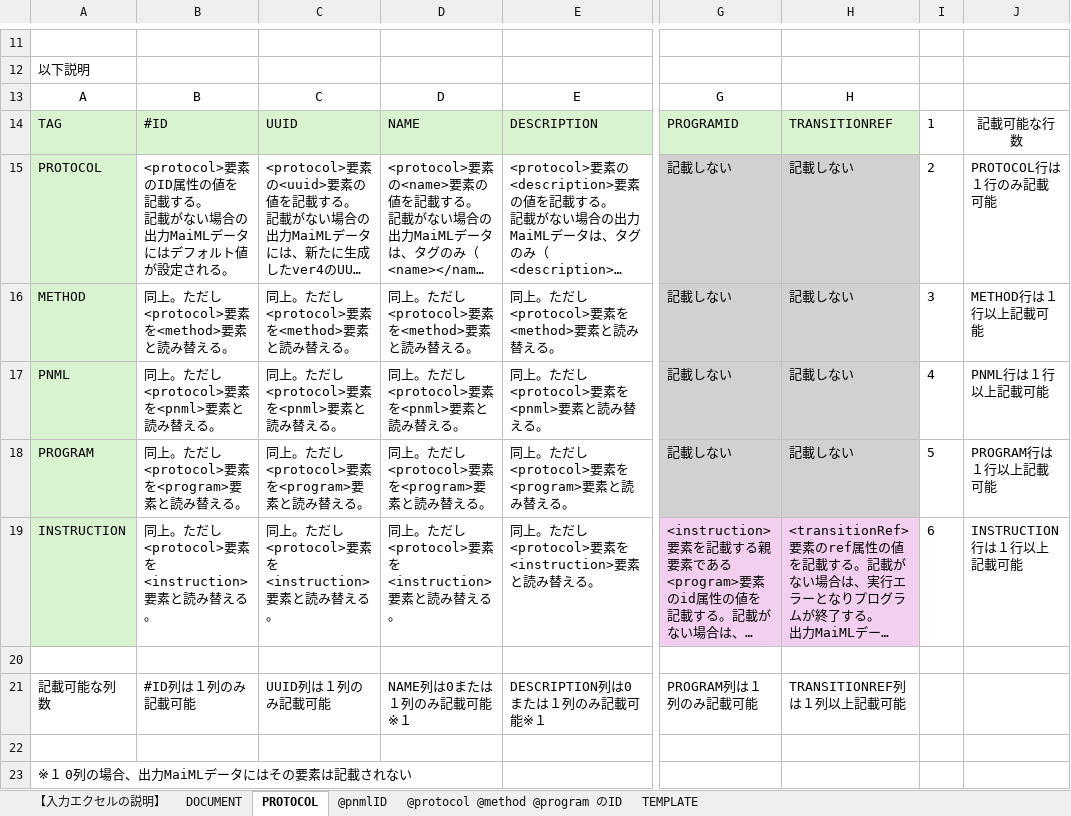
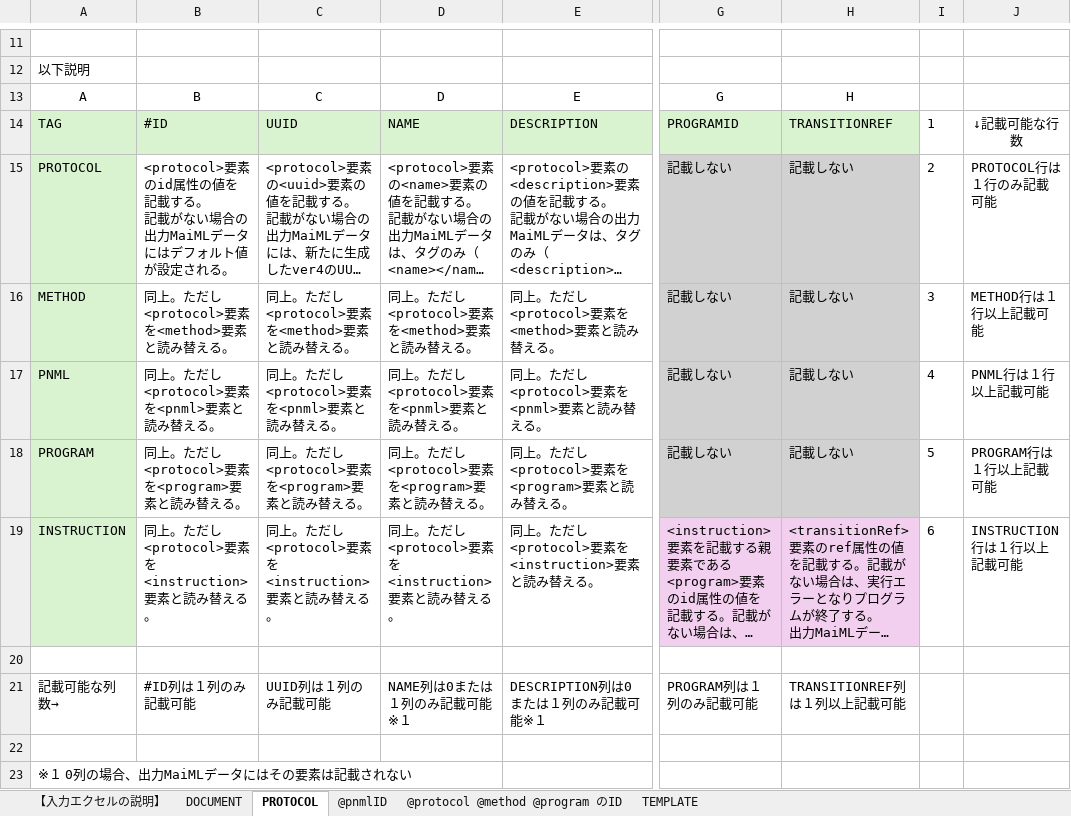
Before and after one commit to MaiMLFileHandlingPrograms/Excel2DocandProtocolofMaiML, an Excel workbook: INPUT/excel/エクセル説明.xlsx, sheet PROTOCOL, drawn as a sheet; only a part is shown, gaps mark what is left out; long unchanged cells end in …; values as stored, in another font and other column widths than the file's, no borders; the diff names each change by its address in the sheet, - before the commit and + after, or states it on an @@ line.

```diff
--- a/INPUT/excel/エクセル説明.xlsx (sheet PROTOCOL)
+++ b/INPUT/excel/エクセル説明.xlsx (sheet PROTOCOL)
-J14: 記載可能な行数
+J14: ↓記載可能な行数
-B15: <protocol>要素のID属性の値…
+B15: <protocol>要素のid属性の値…
-A21: 記載可能な列数
+A21: 記載可能な列数→
```
Also changed, not shown: sheet 【入力エクセルの説明】, sheet @protocol @method @program のID, sheet DOCUMENT, sheet @pnmlID.
